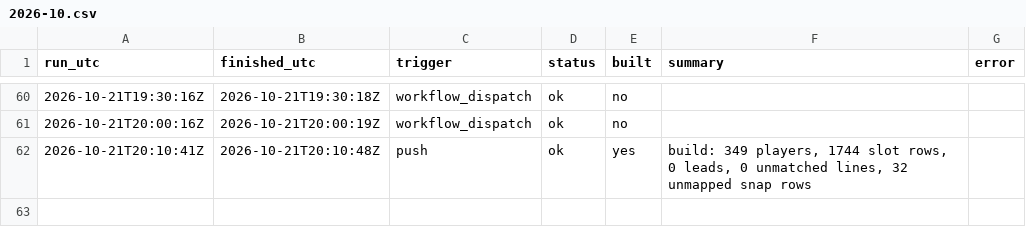
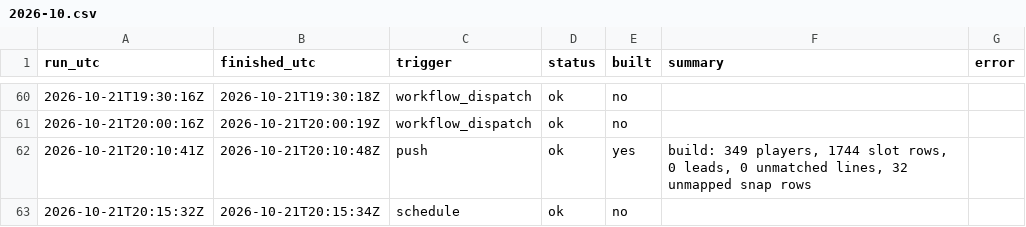
Before and after one commit to mvpeterson0-netizen/NFL-Odds-Tracker, a CSV file: data/runs/2026-10.csv, drawn as a sheet; only a part is shown, gaps mark what is left out; the diff names each change by its address in the sheet, - before the commit and + after, or states it on an @@ line.

```diff
--- a/data/runs/2026-10.csv
+++ b/data/runs/2026-10.csv
+row 63: 2026-10-21T20:15:32Z | 2026-10-21T20:15:34Z | schedule | ok | no
```
